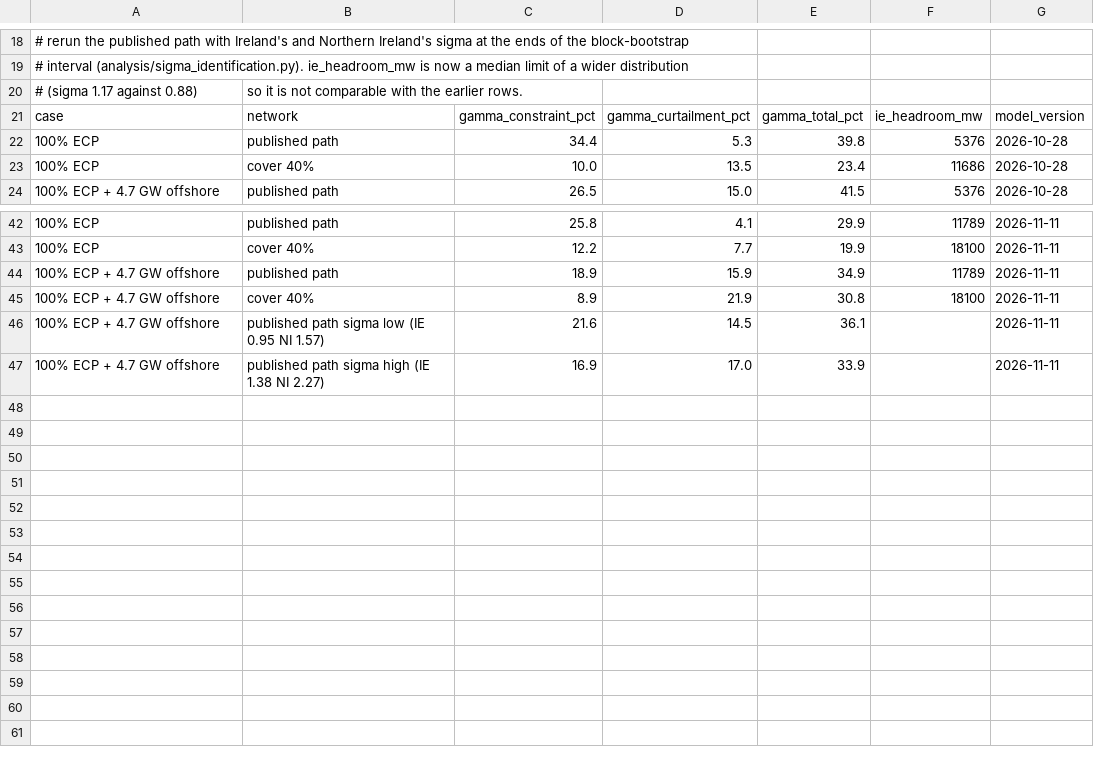
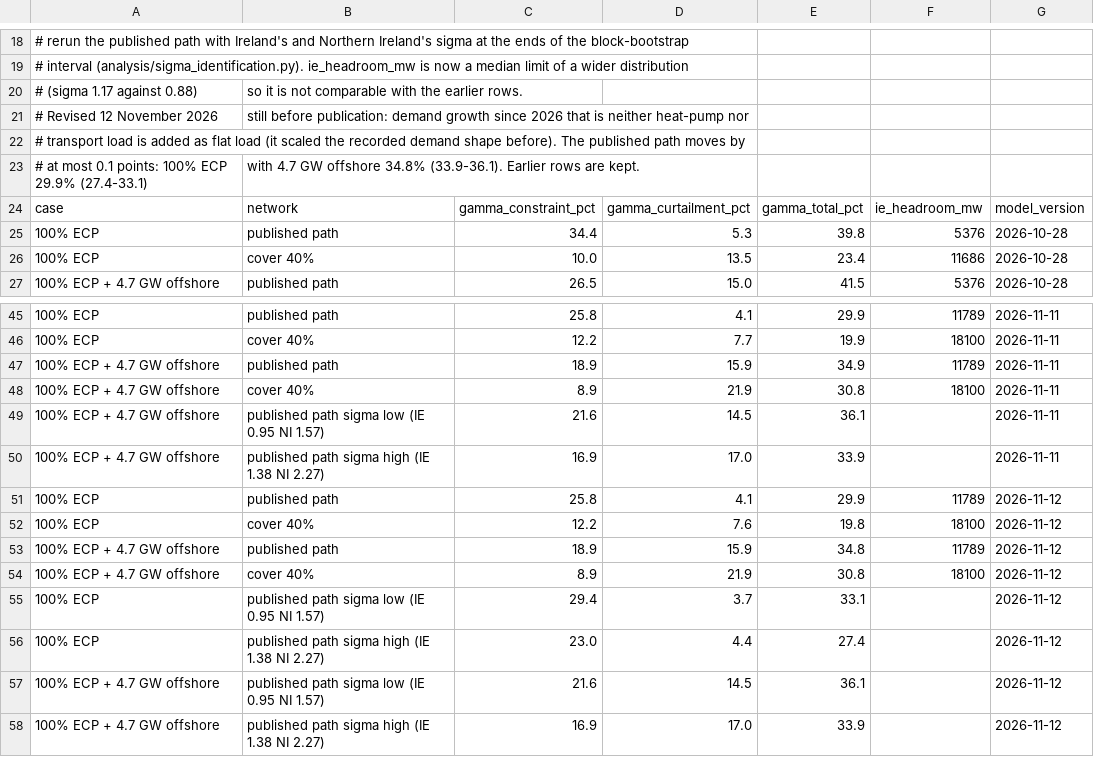
Before and after one commit to WESTEnergyIreland/WEST_GAMMA, a CSV file: analysis/gss2_prediction_2035.csv, drawn as a sheet; only a part is shown, gaps mark what is left out.

```diff
--- a/analysis/gss2_prediction_2035.csv
+++ b/analysis/gss2_prediction_2035.csv
@@ -20,2 +20,5 @@
 # (sigma 1.17 against 0.88), so it is not comparable with the earlier rows.
+# Revised 12 November 2026, still before publication: demand growth since 2026 that is neither heat-pump nor
+# transport load is added as flat load (it scaled the recorded demand shape before). The published path moves by
+# at most 0.1 points: 100% ECP 29.9% (27.4-33.1), with 4.7 GW offshore 34.8% (33.9-36.1). Earlier rows are kept.
 case,network,gamma_constraint_pct,gamma_curtailment_pct,gamma_total_pct,ie_headroom_mw,model_version
@@ -47 +50,9 @@ case,network,gamma_constraint_pct,gamma_curtailment_pct,gamma_total_pct,ie_headr
 100% ECP + 4.7 GW offshore,published path sigma high (IE 1.38 NI 2.27),16.9,17.0,33.9,,2026-11-11
+100% ECP,published path,25.8,4.1,29.9,11789,2026-11-12
+100% ECP,cover 40%,12.2,7.6,19.8,18100,2026-11-12
+100% ECP + 4.7 GW offshore,published path,18.9,15.9,34.8,11789,2026-11-12
+100% ECP + 4.7 GW offshore,cover 40%,8.9,21.9,30.8,18100,2026-11-12
+100% ECP,published path sigma low (IE 0.95 NI 1.57),29.4,3.7,33.1,,2026-11-12
+100% ECP,published path sigma high (IE 1.38 NI 2.27),23.0,4.4,27.4,,2026-11-12
+100% ECP + 4.7 GW offshore,published path sigma low (IE 0.95 NI 1.57),21.6,14.5,36.1,,2026-11-12
+100% ECP + 4.7 GW offshore,published path sigma high (IE 1.38 NI 2.27),16.9,17.0,33.9,,2026-11-12
```
Also changed, not shown: analysis/output/eirgrid_validation.csv, analysis/output/grid_reinforcement/grid_reinforcement_results.csv, 10 other files.
